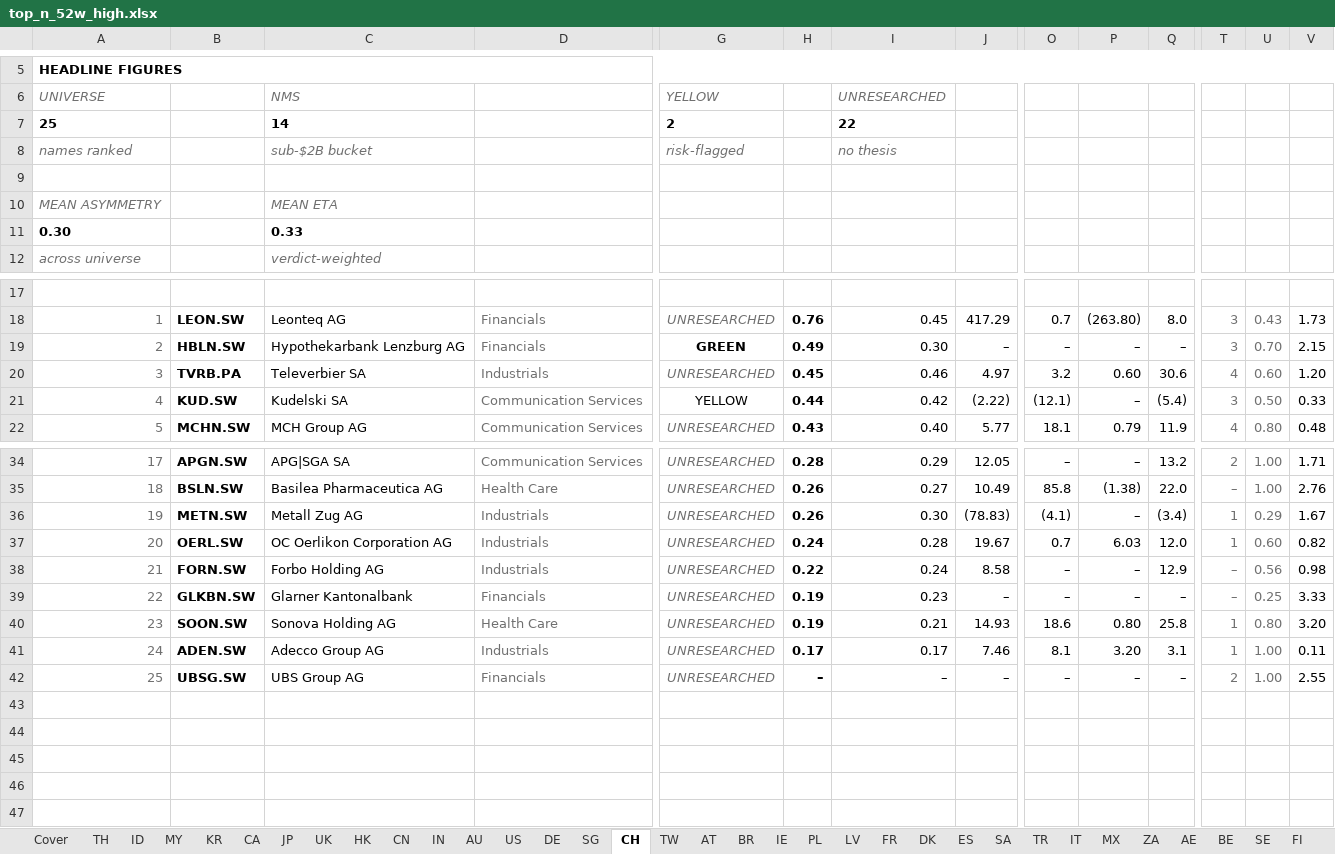
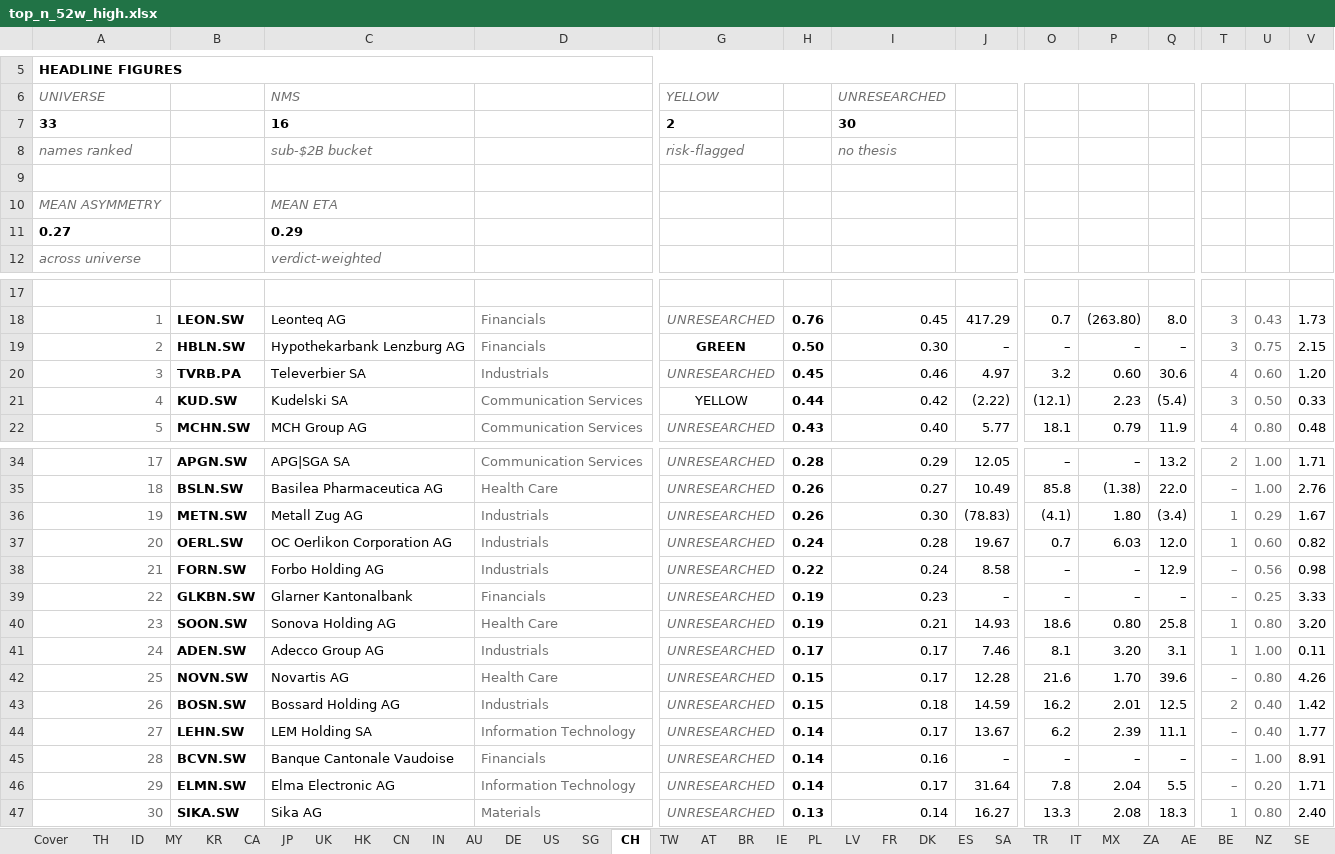
Before and after one commit to jupitersstring/cyclepapa, an Excel workbook: top_n_52w_high.xlsx, sheet CH, drawn as a sheet; only a part is shown, gaps mark what is left out; values as stored, in another font and other column widths than the file's, no borders; removed rows and columns are numbered as before the commit, all else as after; rows hold the shown columns only; the diff names each change by its address in the sheet, - before the commit and + after, or states it on an @@ line.

```diff
--- a/top_n_52w_high.xlsx (sheet CH)
+++ b/top_n_52w_high.xlsx (sheet CH)
@@ sheet tab order changed: Cover | TH | ID | MY | KR | CA | JP | UK | HK | CN | IN | AU | DE | US | SG | CH | TW | AT | BR | IE | PL | LV | FR | DK | ES | SA | TR | IT | MX | ZA | AE | BE | NZ | SE @@
@@ column A renumbered between rows 7 and 15 @@
-C7: 14
+C7: 16
-I7: 22
+I7: 30
-C11: 0.33
+C11: 0.29
-H19: 0.49
+H19: 0.50
-U19: 0.70
+U19: 0.75
-P21: –
+P21: 2.23
-P36: –
+P36: 1.80
-row 42: 25 | UBSG.SW | UBS Group AG | Financials | UNRESEARCHED | – | – | – | – | – | – | 2 | 1.00 | 2.55
+row 42: 25 | NOVN.SW | Novartis AG | Health Care | UNRESEARCHED | 0.15 | 0.17 | 12.28 | 21.6 | 1.70 | 39.6 | – | 0.80 | 4.26
+row 43: 26 | BOSN.SW | Bossard Holding AG | Industrials | UNRESEARCHED | 0.15 | 0.18 | 14.59 | 16.2 | 2.01 | 12.5 | 2 | 0.40 | 1.42
+row 44: 27 | LEHN.SW | LEM Holding SA | Information Technology | UNRESEARCHED | 0.14 | 0.17 | 13.67 | 6.2 | 2.39 | 11.1 | – | 0.40 | 1.77
+row 45: 28 | BCVN.SW | Banque Cantonale Vaudoise | Financials | UNRESEARCHED | 0.14 | 0.16 | – | – | – | – | – | 1.00 | 8.91
+row 46: 29 | ELMN.SW | Elma Electronic AG | Information Technology | UNRESEARCHED | 0.14 | 0.17 | 31.64 | 7.8 | 2.04 | 5.5 | – | 0.20 | 1.71
+row 47: 30 | SIKA.SW | Sika AG | Materials | UNRESEARCHED | 0.13 | 0.14 | 16.27 | 13.3 | 2.08 | 18.3 | 1 | 0.80 | 2.40
```
Also changed, not shown: sheet DK, sheet IE, sheet KR, sheet IT, sheet US, sheet NL, 29 more sheets, other sheet tabs, nms_multibagger_candidates.xlsx, otc_archetype_book.xlsx, 25 other files.
